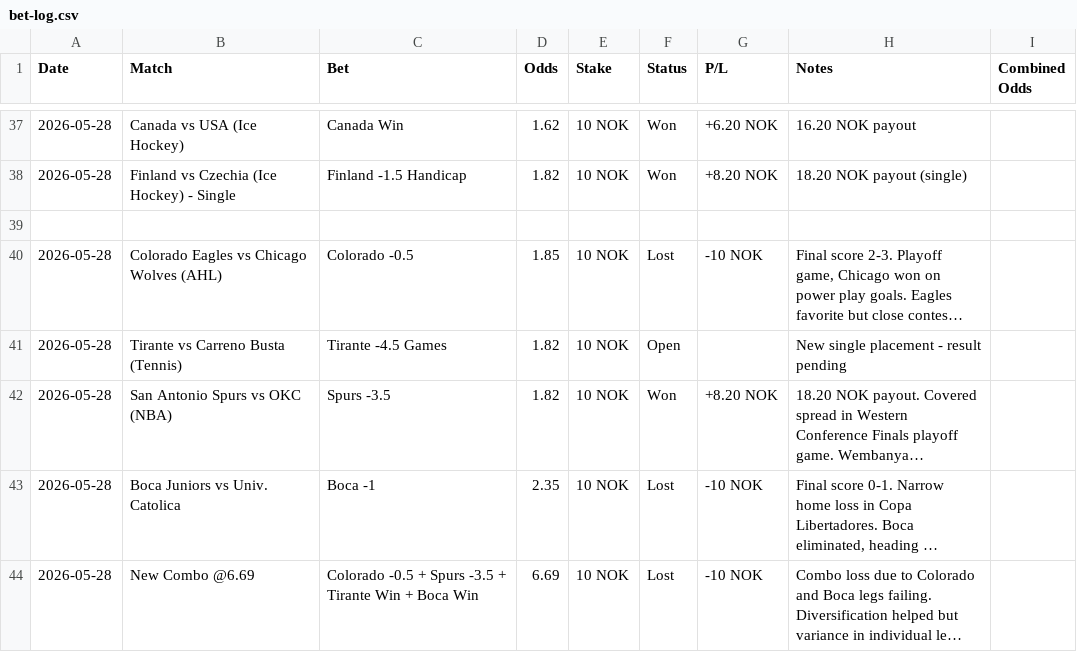
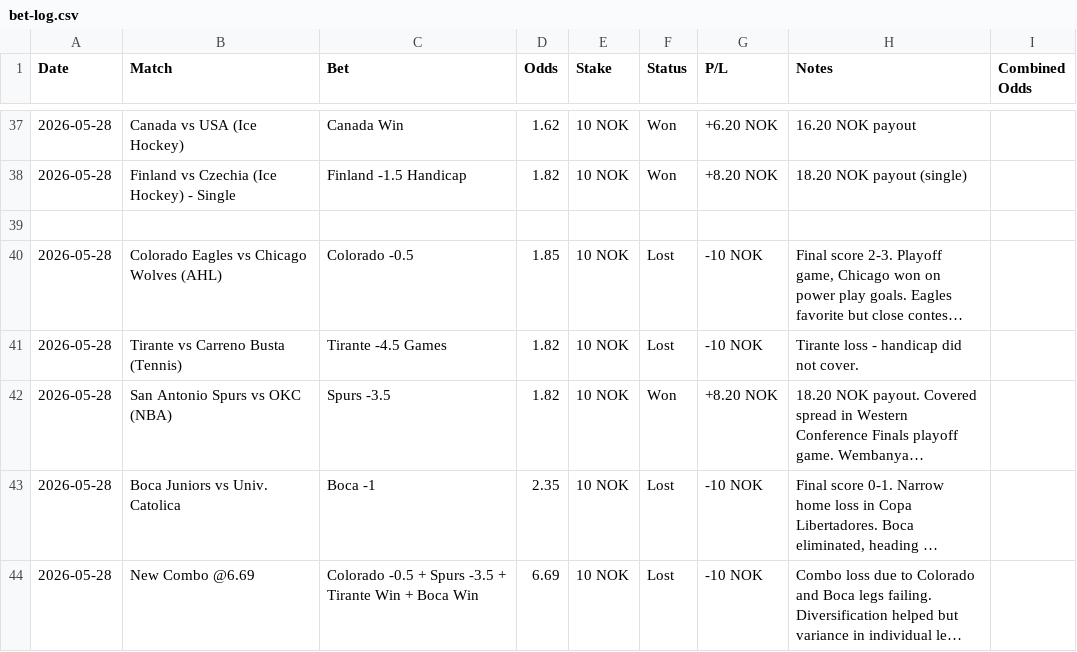
Before and after one commit to SimSalabimse/grok-norsktipping-V2, a CSV file: bet-log.csv, drawn as a sheet; only a part is shown, gaps mark what is left out; long unchanged cells end in …; the diff names each change by its address in the sheet, - before the commit and + after, or states it on an @@ line.

Commit message:
Updated bet-log.csv with Tirante loss result. 9 columns, blank lines maintained.

```diff
--- a/bet-log.csv
+++ b/bet-log.csv
-F41 (Status): Open
+F41 (Status): Lost
-G41 (P/L): (empty)
+G41 (P/L): -10 NOK
-H41 (Notes): New single placement - result pending
+H41 (Notes): Tirante loss - handicap did not cover.
```
